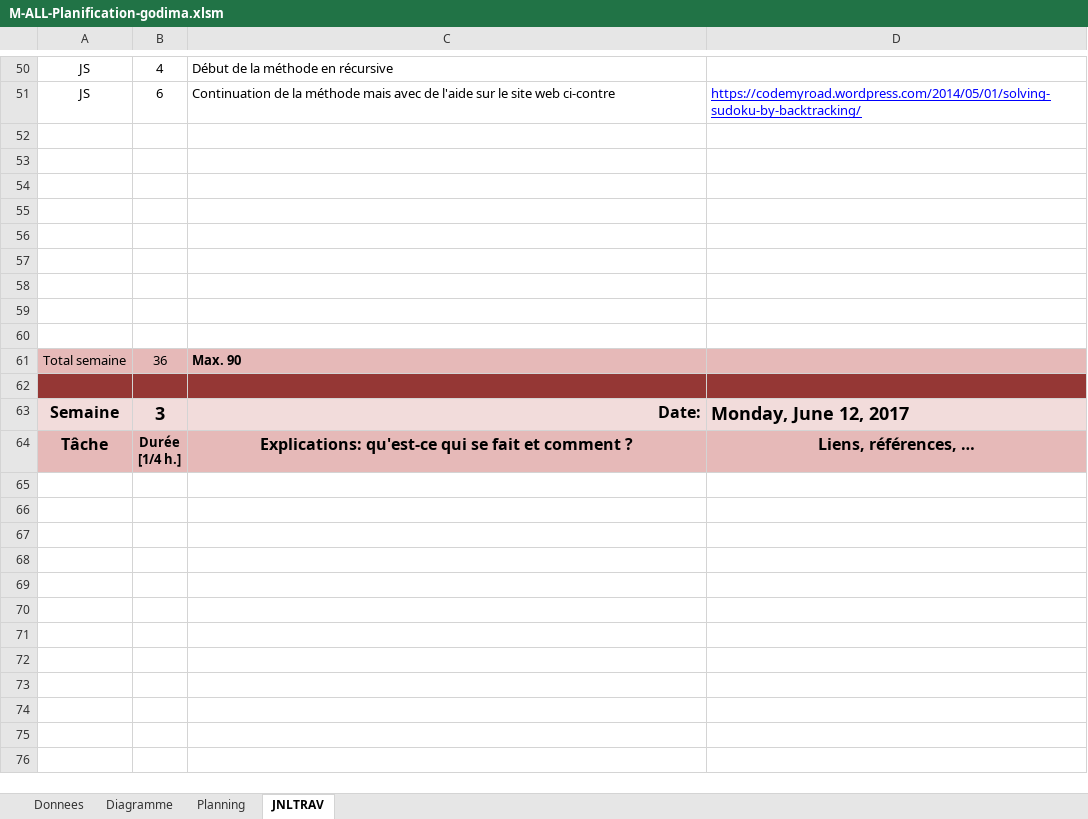
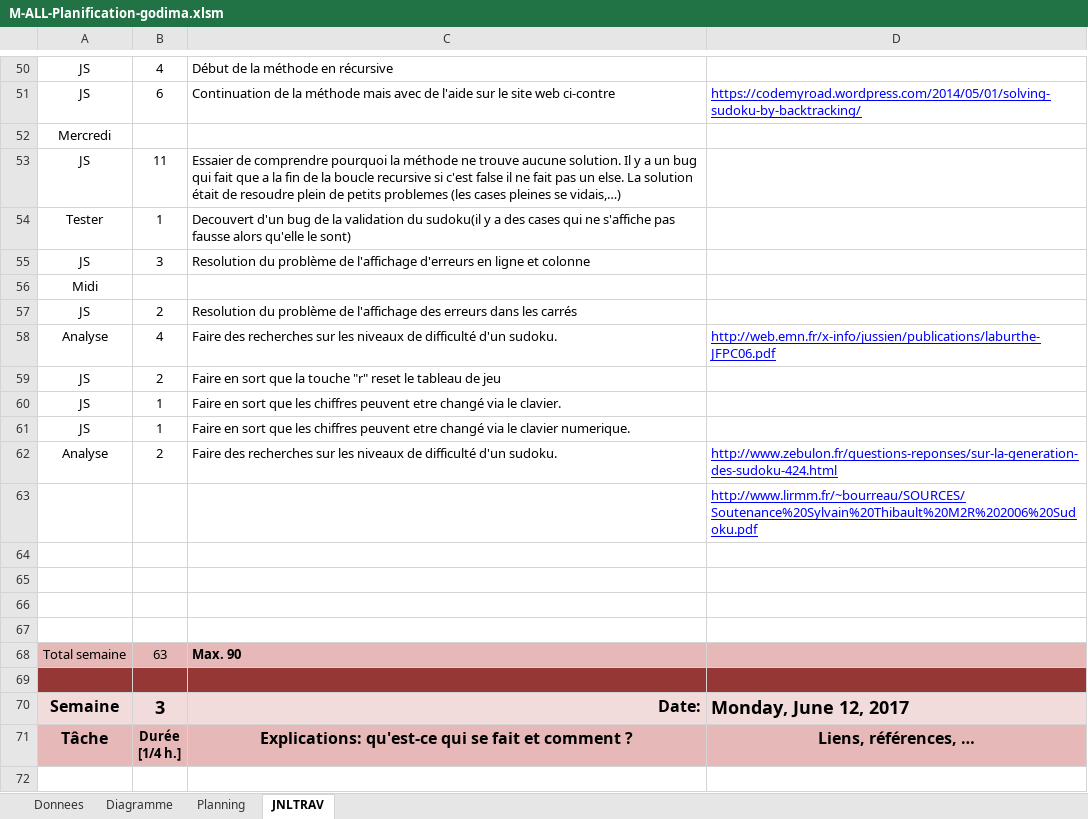
Before and after one commit to CaptianMorgan/Demomot-godima, an Excel workbook: M-ALL-Planification-godima.xlsm, sheet JNLTRAV, drawn as a sheet; only a part is shown, gaps mark what is left out; the shorter side is filled out with more unchanged rows; values as stored, in another font and other column widths than the file's, no borders; charts and pictures not drawn; removed rows and columns are numbered as before the commit, all else as after; the diff names each change by its address in the sheet, - before the commit and + after, or states it on an @@ line.

```diff
--- a/M-ALL-Planification-godima.xlsm (sheet JNLTRAV)
+++ b/M-ALL-Planification-godima.xlsm (sheet JNLTRAV)
+row 52: Mercredi
+row 53: JS | 11 | Essaier de comprendre pourquoi la méthode ne trouve aucune solution. Il y a un bug qui fait que a la fin de la boucle recursive si c'est false il ne fait pas un else. La solution était de resoudre plein de petits problemes (les cases pleines se vidais,…)
+row 54: Tester | 1 | Decouvert d'un bug de la validation du sudoku(il y a des cases qui ne s'affiche pas fausse alors qu'elle le sont)
+row 55: JS | 3 | Resolution du problème de l'affichage d'erreurs en ligne et colonne
+row 56: Midi
+row 57: JS | 2 | Resolution du problème de l'affichage des erreurs dans les carrés
+row 58: Analyse | 4 | Faire des recherches sur les niveaux de difficulté d'un sudoku. | http://web.emn.fr/x-info/jussien/publications/laburthe-JFPC06.pdf
+row 59: JS | 2 | Faire en sort que la touche "r" reset le tableau de jeu
+row 60: JS | 1 | Faire en sort que les chiffres peuvent etre changé via le clavier.
+row 61: JS | 1 | Faire en sort que les chiffres peuvent etre changé via le clavier numerique.
+row 62: Analyse | 2 | Faire des recherches sur les niveaux de difficulté d'un sudoku. | http://www.zebulon.fr/questions-reponses/sur-la-generation-des-sudoku-424.html
+row 63:  |  |  | http://www.lirmm.fr/~bourreau/SOURCES/Soutenance%20Sylvain%20Thibault%20M2R%202006%20Sudoku.pdf
-row 56: (empty)
-row 57: (empty)
-row 58: (empty)
-row 59: (empty)
-row 60: (empty)
-B68: 36
+B68: 63
```
Also changed, not shown: sheet Diagramme, charts or pictures, 2 other files.
